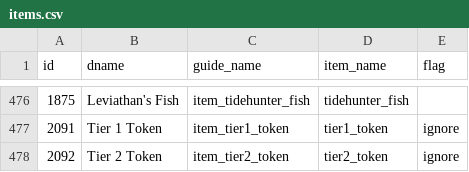
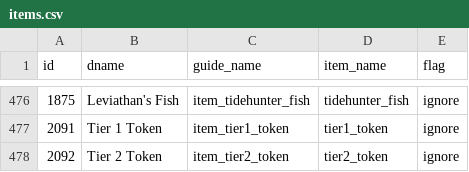
Before and after one commit to Egezenn/OpenDotaGuides, a CSV file: constants/items.csv, drawn as a sheet; only a part is shown, gaps mark what is left out; the diff covers the shown part only.

Commit message:
Flags

```diff
--- a/constants/items.csv
+++ b/constants/items.csv
@@ -476,2 +476,2 @@ id,dname,guide_name,item_name,flag
-1875,Leviathan's Fish,item_tidehunter_fish,tidehunter_fish,
+1875,Leviathan's Fish,item_tidehunter_fish,tidehunter_fish,ignore
 2091,Tier 1 Token,item_tier1_token,tier1_token,ignore
```
Also changed, not shown: 22 edited cells elsewhere in this file, 2 other files.
